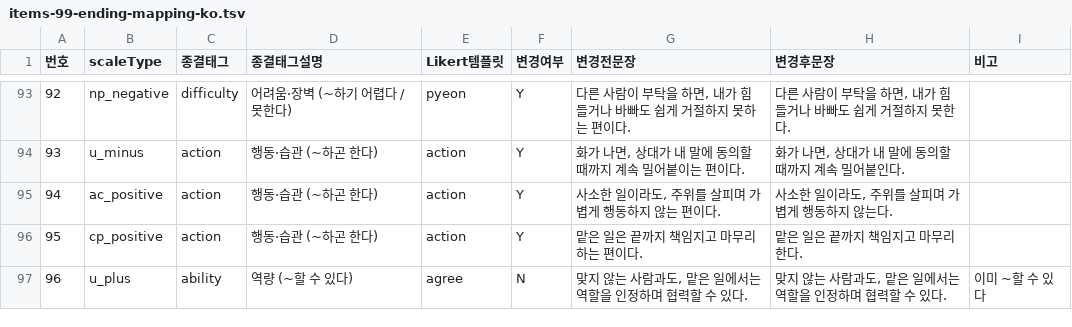
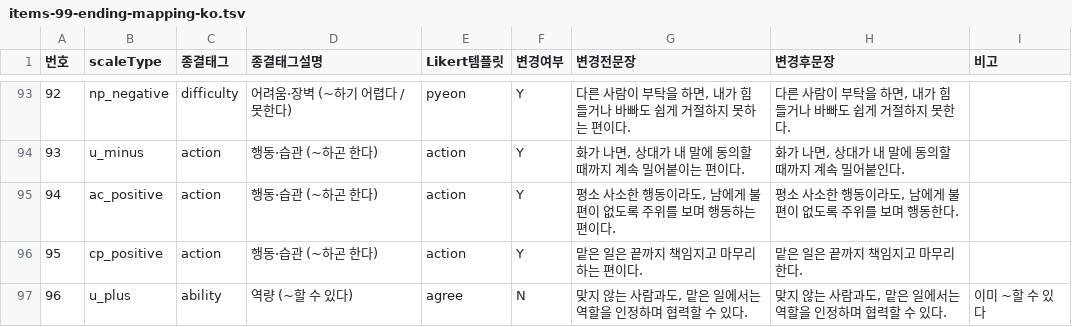
Before and after one commit to jomigata/wiz-coco, a TSV file: docs/internal-materials/ego-ok/items-99-ending-mapping-ko.tsv, drawn as a sheet; only a part is shown, gaps mark what is left out.

```diff
--- a/docs/internal-materials/ego-ok/items-99-ending-mapping-ko.tsv
+++ b/docs/internal-materials/ego-ok/items-99-ending-mapping-ko.tsv
@@ -94,3 +94,3 @@
 93	u_minus	action	행동·습관 (~하곤 한다)	action	Y	화가 나면, 상대가 내 말에 동의할 때까지 계속 밀어붙이는 편이다.	화가 나면, 상대가 내 말에 동의할 때까지 계속 밀어붙인다.	
-94	ac_positive	action	행동·습관 (~하곤 한다)	action	Y	사소한 일이라도, 주위를 살피며 가볍게 행동하지 않는 편이다.	사소한 일이라도, 주위를 살피며 가볍게 행동하지 않는다.	
+94	ac_positive	action	행동·습관 (~하곤 한다)	action	Y	평소 사소한 행동이라도, 남에게 불편이 없도록 주위를 보며 행동하는 편이다.	평소 사소한 행동이라도, 남에게 불편이 없도록 주위를 보며 행동한다.	
 95	cp_positive	action	행동·습관 (~하곤 한다)	action	Y	맡은 일은 끝까지 책임지고 마무리하는 편이다.	맡은 일은 끝까지 책임지고 마무리한다.	
```
Also changed, not shown: docs/internal-materials/ego-ok/items-99-context-clarity-ko.tsv, docs/internal-materials/ego-ok/items-99-final-catalog-ko.tsv, 8 other files.
